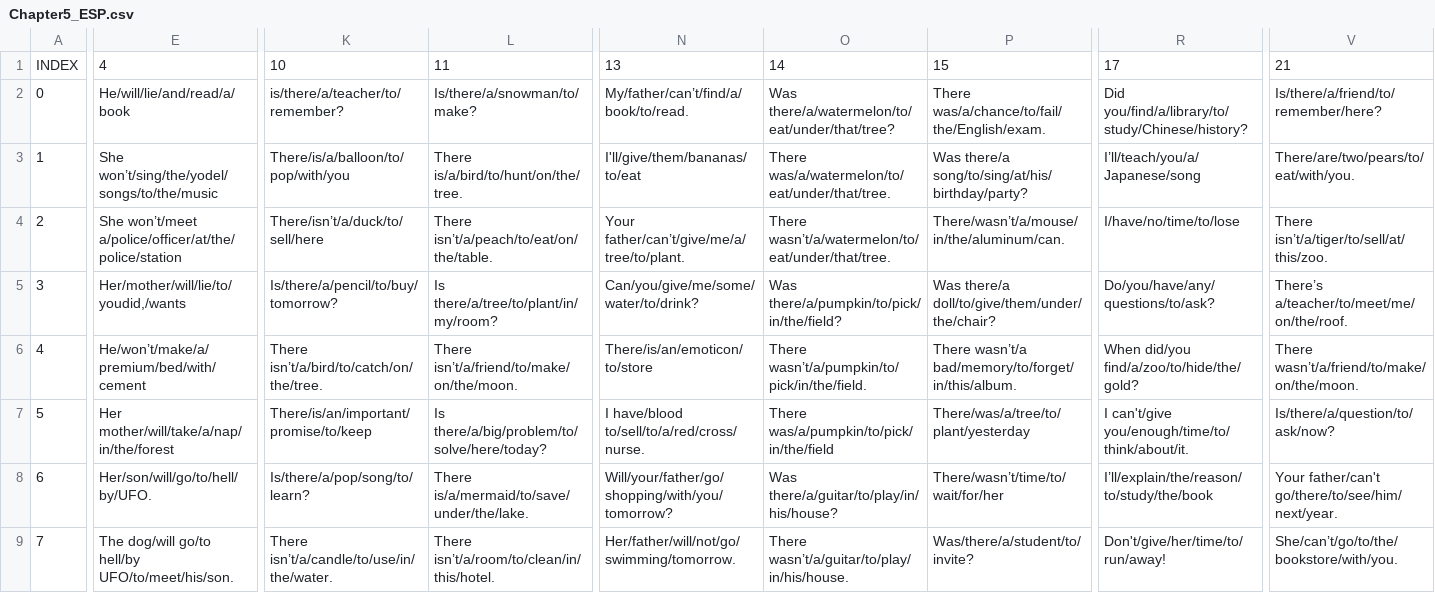
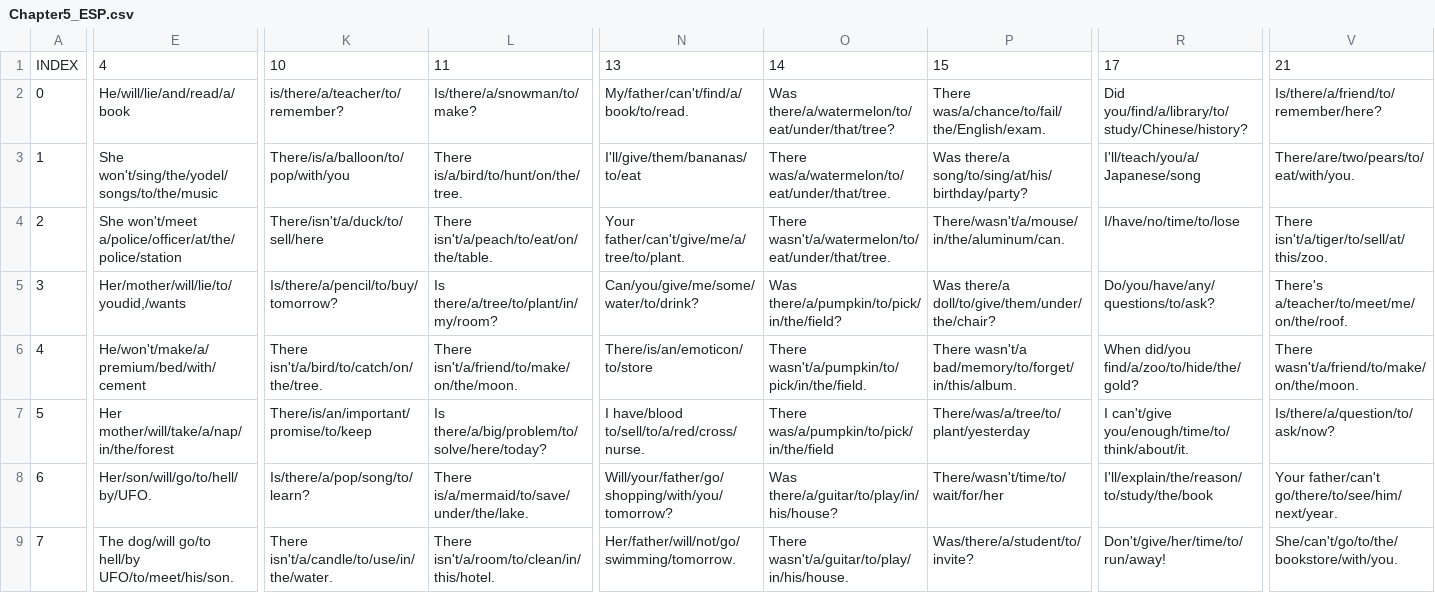
Before and after one commit to ReYoungSung/English_Game, a CSV file: Assets/Resources/Chapter5_ESP.csv, drawn as a sheet; only a part is shown, gaps mark what is left out; the diff covers the shown part only; the diff names each change by its address in the sheet, - before the commit and + after, or states it on an @@ line.

```diff
--- a/Assets/Resources/Chapter5_ESP.csv
+++ b/Assets/Resources/Chapter5_ESP.csv
-N2: My/father/can’t/find/a/book/to/read.
+N2: My/father/can't/find/a/book/to/read.
-E3: She won’t/sing/the/yodel/songs/to/the/music
+E3: She won't/sing/the/yodel/songs/to/the/music
-R3: I’ll/teach/you/a/Japanese/song
+R3: I'll/teach/you/a/Japanese/song
-E4: She won’t/meet a/police/officer/at/the/police/station
+E4: She won't/meet a/police/officer/at/the/police/station
-K4: There/isn’t/a/duck/to/sell/here
+K4: There/isn't/a/duck/to/sell/here
-L4: There isn’t/a/peach/to/eat/on/the/table.
+L4: There isn't/a/peach/to/eat/on/the/table.
-N4: Your father/can’t/give/me/a/tree/to/plant.
+N4: Your father/can't/give/me/a/tree/to/plant.
-O4: There wasn’t/a/watermelon/to/eat/under/that/tree.
+O4: There wasn't/a/watermelon/to/eat/under/that/tree.
-P4: There/wasn’t/a/mouse/in/the/aluminum/can.
+P4: There/wasn't/a/mouse/in/the/aluminum/can.
-V4: There isn’t/a/tiger/to/sell/at/this/zoo.
+V4: There isn't/a/tiger/to/sell/at/this/zoo.
-V5: There’s a/teacher/to/meet/me/on/the/roof.
+V5: There's a/teacher/to/meet/me/on/the/roof.
-E6: He/won’t/make/a/premium/bed/with/cement
+E6: He/won't/make/a/premium/bed/with/cement
-K6: There isn’t/a/bird/to/catch/on/the/tree.
+K6: There isn't/a/bird/to/catch/on/the/tree.
-L6: There isn’t/a/friend/to/make/on/the/moon.
+L6: There isn't/a/friend/to/make/on/the/moon.
-O6: There wasn’t/a/pumpkin/to/pick/in/the/field.
+O6: There wasn't/a/pumpkin/to/pick/in/the/field.
-P6: There wasn’t/a bad/memory/to/forget/in/this/album.
+P6: There wasn't/a bad/memory/to/forget/in/this/album.
-V6: There wasn’t/a/friend/to/make/on/the/moon.
+V6: There wasn't/a/friend/to/make/on/the/moon.
-P8: There/wasn’t/time/to/wait/for/her
+P8: There/wasn't/time/to/wait/for/her
-R8: I’ll/explain/the/reason/to/study/the/book
+R8: I'll/explain/the/reason/to/study/the/book
-K9: There isn’t/a/candle/to/use/in/the/water.
+K9: There isn't/a/candle/to/use/in/the/water.
-L9: There isn’t/a/room/to/clean/in/this/hotel.
+L9: There isn't/a/room/to/clean/in/this/hotel.
-O9: There wasn’t/a/guitar/to/play/in/his/house.
+O9: There wasn't/a/guitar/to/play/in/his/house.
-V9: She/can’t/go/to/the/bookstore/with/you.
+V9: She/can't/go/to/the/bookstore/with/you.
```
Also changed, not shown: 78 edited cells elsewhere in this file, Assets/Resources/Chapter10_ESP.csv, Assets/Resources/Chapter12_ESP.csv, 9 other files.
